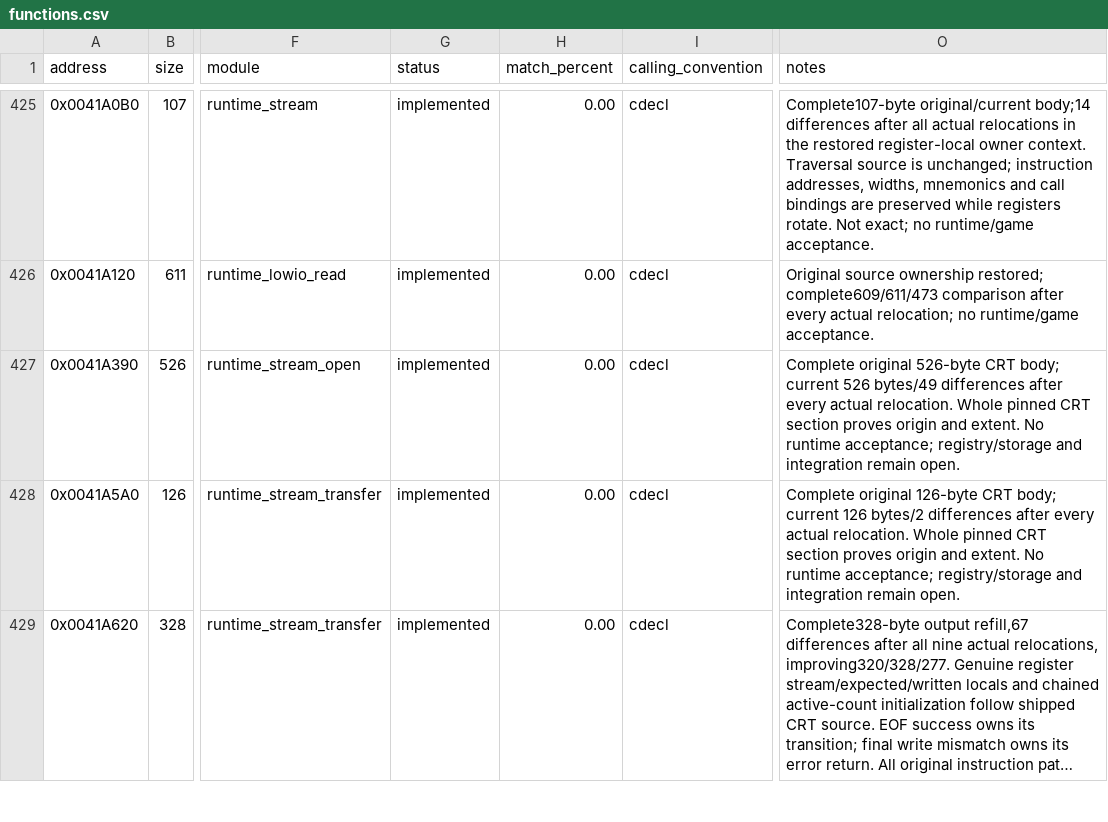
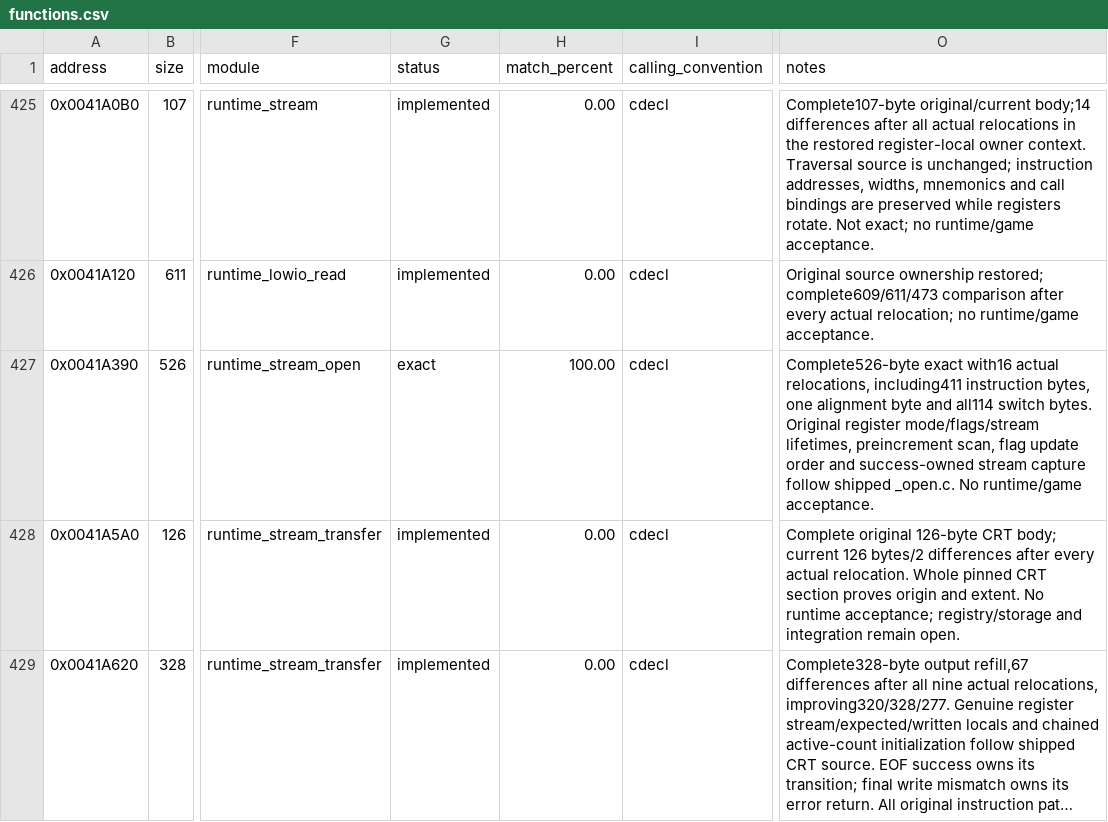
Before and after one commit to N0zoM1z0/dx-ball, a CSV file: config/functions.csv, drawn as a sheet; only a part is shown, gaps mark what is left out; long unchanged cells end in …; the diff names each change by its address in the sheet, - before the commit and + after, or states it on an @@ line.

```diff
--- a/config/functions.csv
+++ b/config/functions.csv
-G427 (status): implemented
+G427 (status): exact
-H427 (match_percent): 0.00
+H427 (match_percent): 100.00
-O427 (notes): Complete original 526-byte CRT body; current 526 bytes/49 differences after every actual relocation. Whole pinned CRT section proves origin and extent. No runtime acceptance; registry/storage and integration remain open.
+O427 (notes): Complete526-byte exact with16 actual relocations, including411 instruction bytes, one alignment byte and all114 switch bytes. Original register mode/flags/stream lifetimes, preincrement scan, flag update order and success-owned stream capture follow shipped _open.c. No runtime/game acceptance.
```
Also changed, not shown: config/implemented.csv, config/matches.csv, 7 other files.
